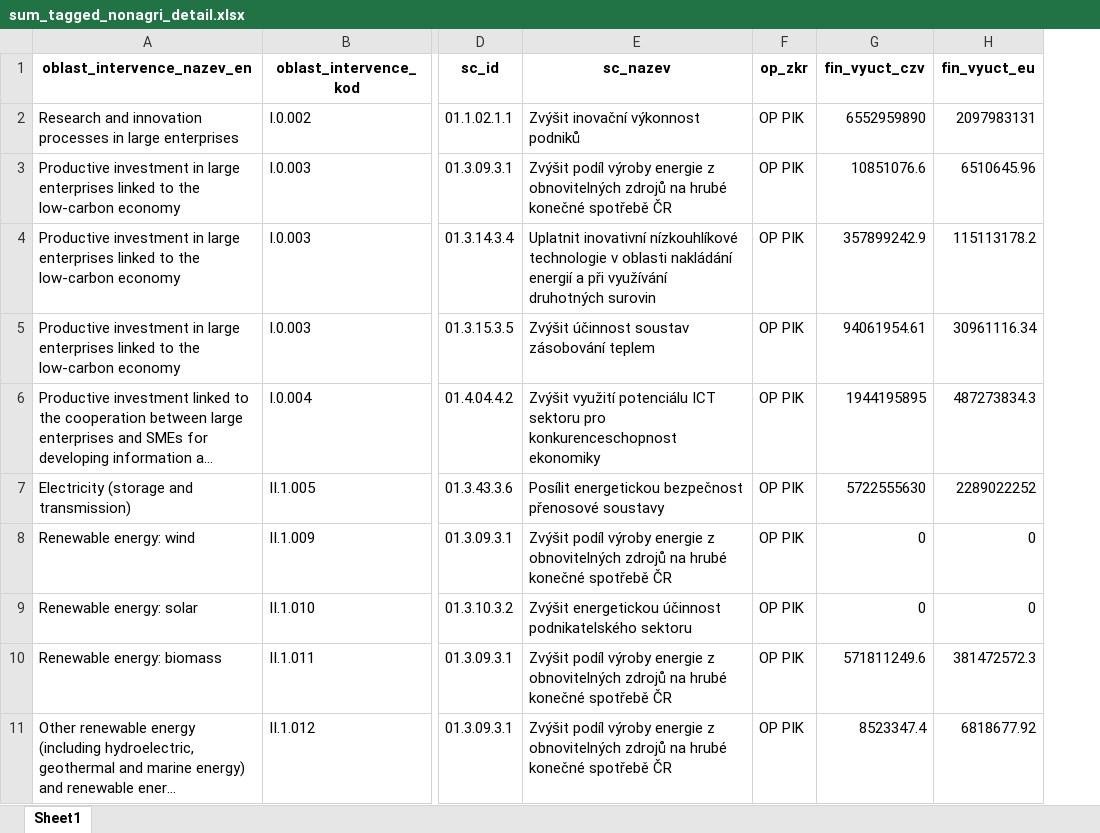
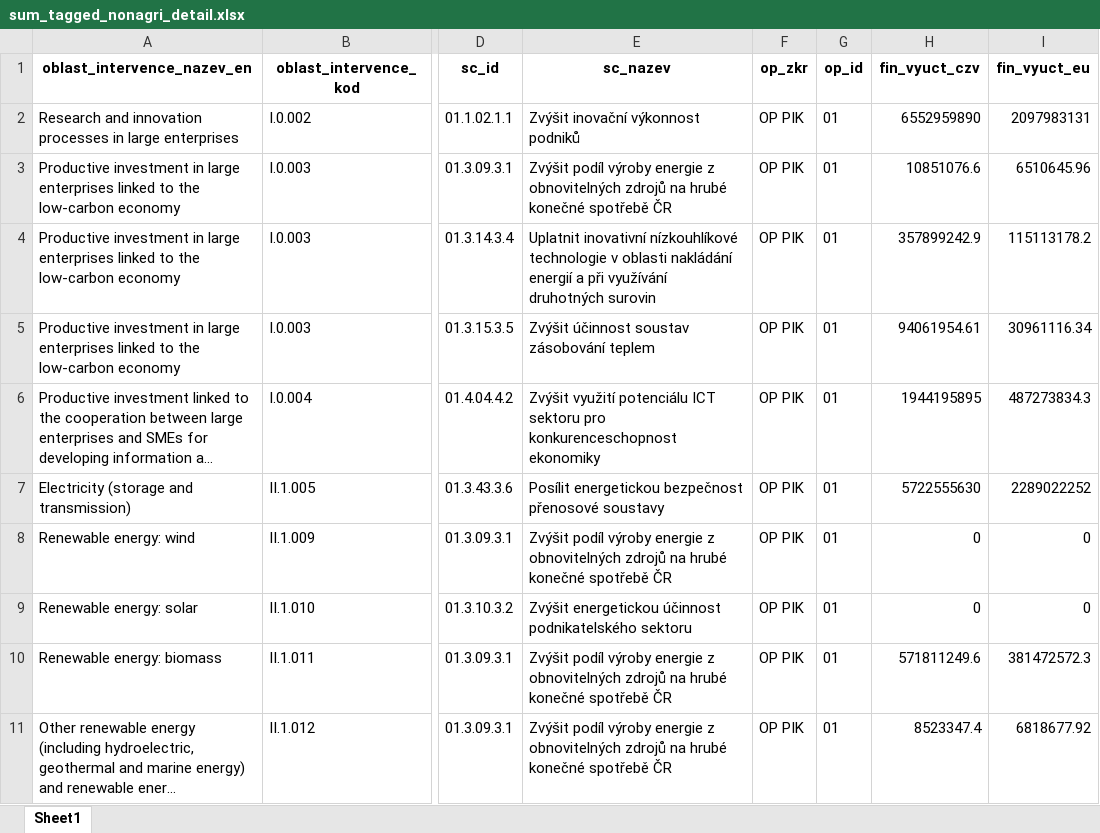
Before and after one commit to cdeorgcz/esiftagging, an Excel workbook: data-export/export_202110/sum_tagged_nonagri_detail.xlsx, sheet Sheet1, drawn as a sheet; only a part is shown, gaps mark what is left out; long unchanged cells end in …; values as stored, in another font and other column widths than the file's, no borders; the diff names each change by its address in the sheet, - before the commit and + after, or states it on an @@ line.

Commit message:
add beneficiaty & project info to project-level data and op ID to summed data, closes #1

```diff
--- a/data-export/export_202110/sum_tagged_nonagri_detail.xlsx (sheet Sheet1)
+++ b/data-export/export_202110/sum_tagged_nonagri_detail.xlsx (sheet Sheet1)
+column G (op_id), rows 2-11: all 01
```
Also changed, not shown: data-export/export_202110/sum_tagged_all_ops_detail.xlsx, 15 other files.
